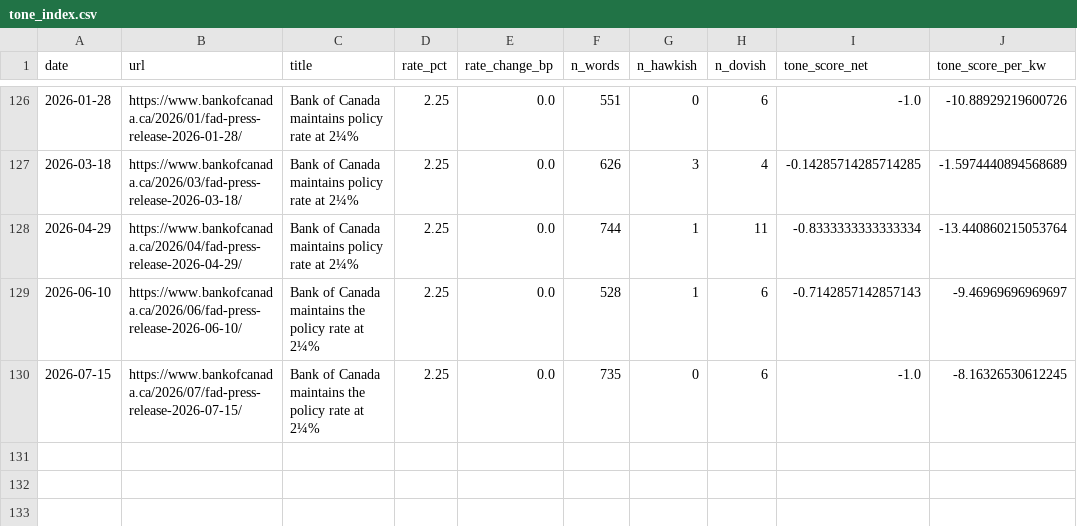
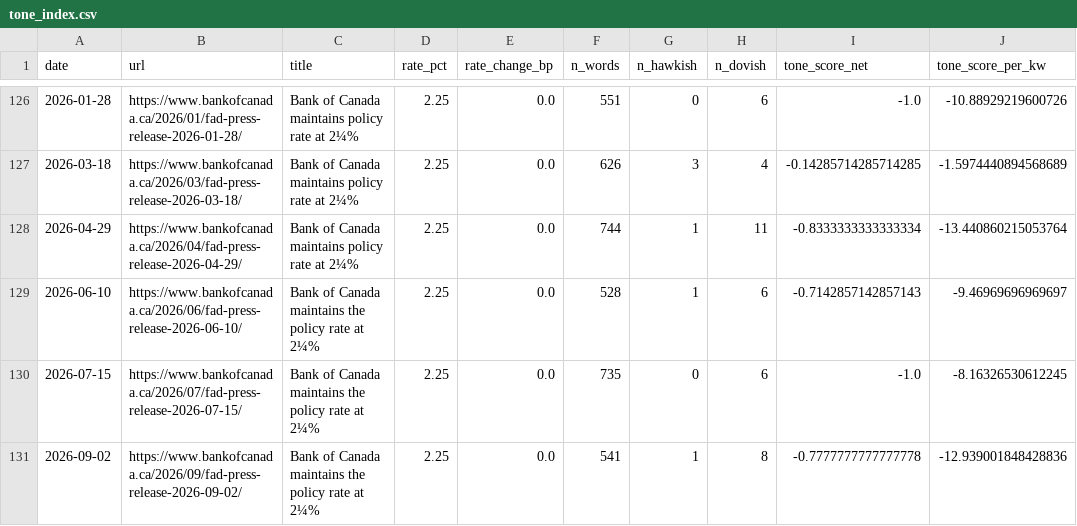
Before and after one commit to ulrich-e-r-djidonou/bdc-fedspeak, a CSV file: data/processed/tone_index.csv, drawn as a sheet; only a part is shown, gaps mark what is left out.

```diff
--- a/data/processed/tone_index.csv
+++ b/data/processed/tone_index.csv
@@ -130 +130,2 @@ date,url,title,rate_pct,rate_change_bp,n_words,n_hawkish,n_dovish,tone_score_net
 2026-07-15,https://www.bankofcanada.ca/2026/07/fad-press-release-2026-07-15/,Bank of Canada maintains the policy rate at 2¼%,2.25,0.0,735,0,6,-1.0,-8.16326530612245
+2026-09-02,https://www.bankofcanada.ca/2026/09/fad-press-release-2026-09-02/,Bank of Canada maintains the policy rate at 2¼%,2.25,0.0,541,1,8,-0.7777777777777778,-12.939001848428836
```
Also changed, not shown: data/market/market_series.csv, data/market/market_series_wide.csv, 3 other files.
